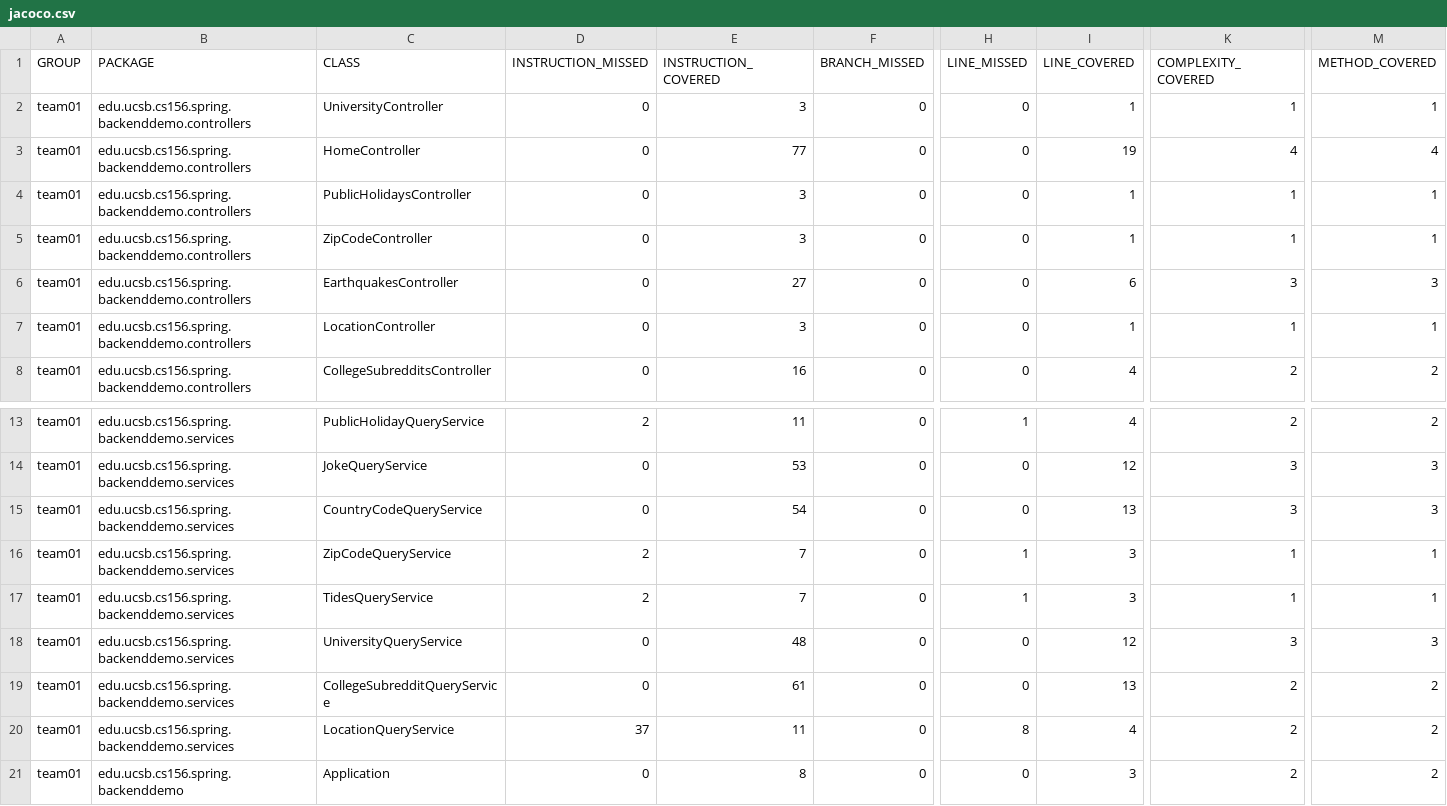
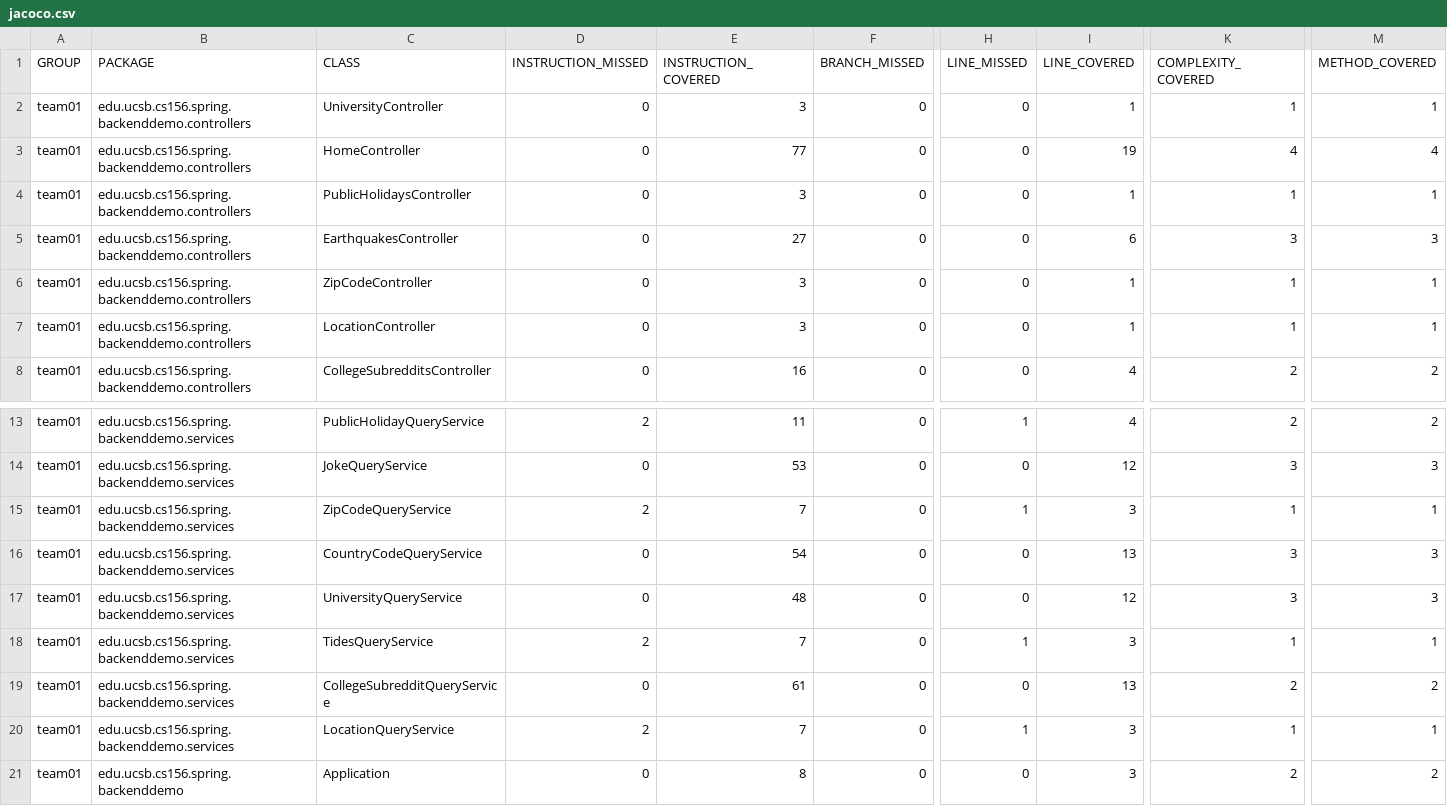
Before and after one commit to ucsb-cs156-w24/team01-w24-4pm-2, a CSV file: jacoco/jacoco.csv, drawn as a sheet; only a part is shown, gaps mark what is left out; the diff names each change by its address in the sheet, - before the commit and + after, or states it on an @@ line.

Commit message:
Deploying to gh-pages from @ ucsb-cs156-w24/team01-w24-4pm-2@cc66ebcd3a5fb3deaad4f8f20b9184f2e2319240 🚀

```diff
--- a/jacoco/jacoco.csv
+++ b/jacoco/jacoco.csv
@@ row 6 moved to row 5: team01 @@
@@ row 16 moved to row 15: team01 @@
@@ row 18 moved to row 17: team01 @@
-D20 (INSTRUCTION_MISSED): 37
+D20 (INSTRUCTION_MISSED): 2
-E20 (INSTRUCTION_COVERED): 11
+E20 (INSTRUCTION_COVERED): 7
-H20 (LINE_MISSED): 8
+H20 (LINE_MISSED): 1
-I20 (LINE_COVERED): 4
+I20 (LINE_COVERED): 3
-K20 (COMPLEXITY_COVERED): 2
+K20 (COMPLEXITY_COVERED): 1
-M20 (METHOD_COVERED): 2
+M20 (METHOD_COVERED): 1
```
Also changed, not shown: 8 other files.
